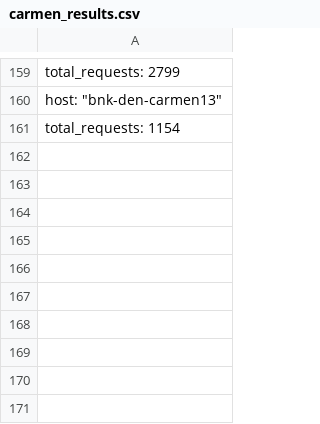
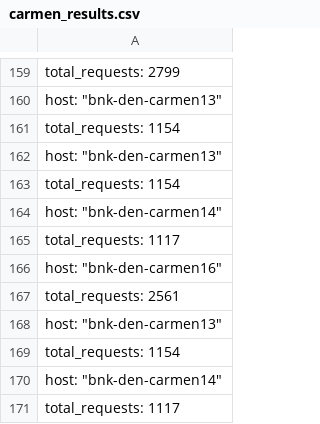
Before and after one commit to stmigarcia/Carmen-Check, a CSV file: carmen_results.csv, drawn as a sheet; only a part is shown, gaps mark what is left out.

```diff
--- a/carmen_results.csv
+++ b/carmen_results.csv
@@ -161 +161,11 @@
   "total_requests": 1154,
+  "host": "bnk-den-carmen13",
+  "total_requests": 1154,
+  "host": "bnk-den-carmen14",
+  "total_requests": 1117,
+  "host": "bnk-den-carmen16",
+  "total_requests": 2561,
+  "host": "bnk-den-carmen13",
+  "total_requests": 1154,
+  "host": "bnk-den-carmen14",
+  "total_requests": 1117,
```
Also changed, not shown: 1 other file.
